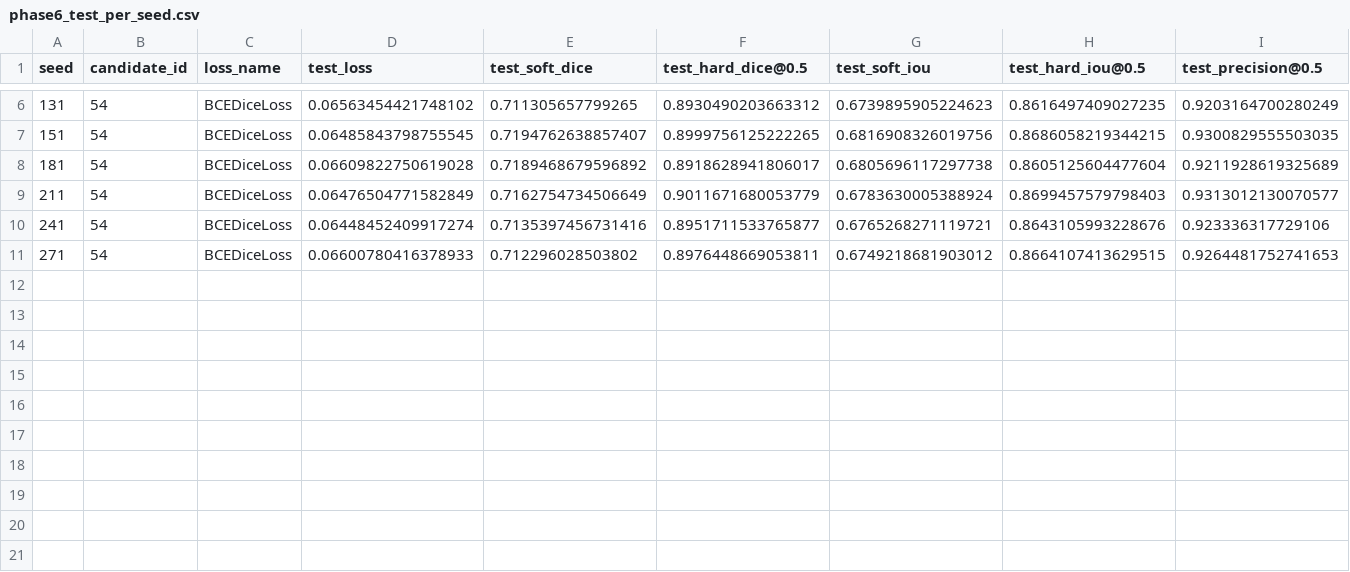
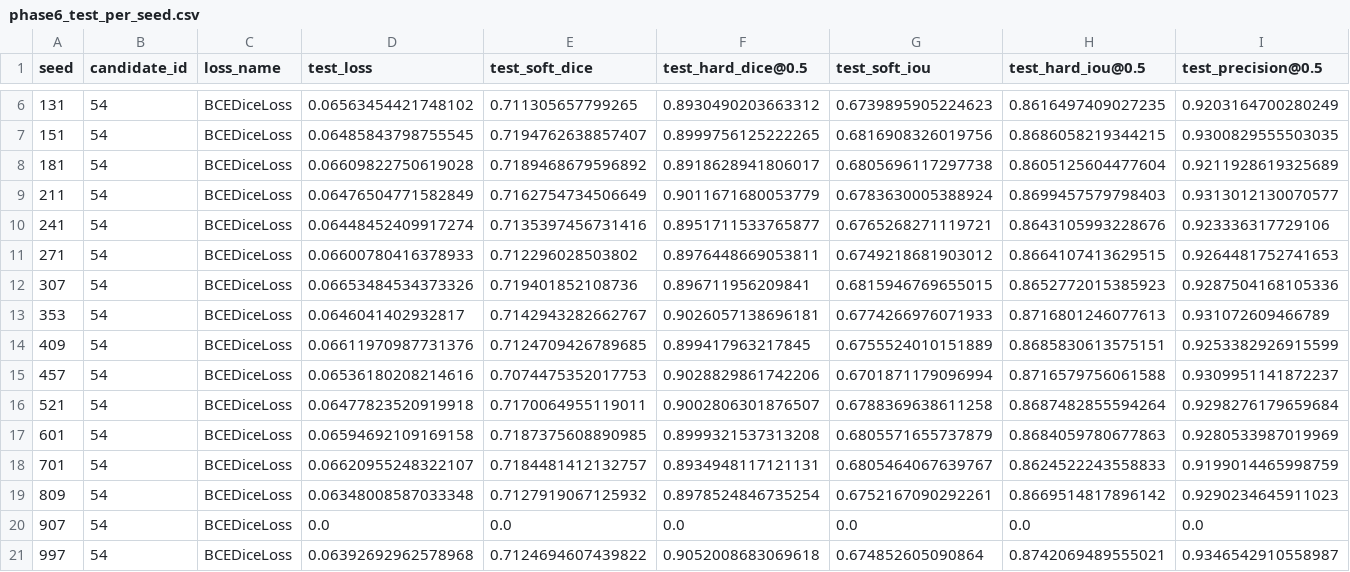
Before and after one commit to tkescec-algebra/UltraLightFCN, a CSV file: train/seg_phase6/final_retrain90/phase6_test_per_seed.csv, drawn as a sheet; only a part is shown, gaps mark what is left out; rows hold the shown columns only; the diff names each change by its address in the sheet, - before the commit and + after, or states it on an @@ line.

```diff
--- a/train/seg_phase6/final_retrain90/phase6_test_per_seed.csv
+++ b/train/seg_phase6/final_retrain90/phase6_test_per_seed.csv
+row 12: 307 | 54 | BCEDiceLoss | 0.06653484534373326 | 0.719401852108736 | 0.896711956209841 | 0.6815946769655015 | 0.8652772015385923 | 0.9287504168105336
+row 13: 353 | 54 | BCEDiceLoss | 0.0646041402932817 | 0.7142943282662767 | 0.9026057138696181 | 0.6774266976071933 | 0.8716801246077613 | 0.931072609466789
+row 14: 409 | 54 | BCEDiceLoss | 0.06611970987731376 | 0.7124709426789685 | 0.899417963217845 | 0.6755524010151889 | 0.8685830613575151 | 0.9253382926915599
+row 15: 457 | 54 | BCEDiceLoss | 0.06536180208214616 | 0.7074475352017753 | 0.9028829861742206 | 0.6701871179096994 | 0.8716579756061588 | 0.9309951141872237
+row 16: 521 | 54 | BCEDiceLoss | 0.06477823520919918 | 0.7170064955119011 | 0.9002806301876507 | 0.6788369638611258 | 0.8687482855594264 | 0.9298276179659684
+row 17: 601 | 54 | BCEDiceLoss | 0.06594692109169158 | 0.7187375608890985 | 0.8999321537313208 | 0.6805571655737879 | 0.8684059780677863 | 0.9280533987019969
+row 18: 701 | 54 | BCEDiceLoss | 0.06620955248322107 | 0.7184481412132757 | 0.8934948117121131 | 0.6805464067639767 | 0.8624522243558833 | 0.9199014465998759
+row 19: 809 | 54 | BCEDiceLoss | 0.06348008587033348 | 0.7127919067125932 | 0.8978524846735254 | 0.6752167090292261 | 0.8669514817896142 | 0.9290234645911023
+row 20: 907 | 54 | BCEDiceLoss | 0.0 | 0.0 | 0.0 | 0.0 | 0.0 | 0.0
+row 21: 997 | 54 | BCEDiceLoss | 0.06392692962578968 | 0.7124694607439822 | 0.9052008683069618 | 0.674852605090864 | 0.8742069489555021 | 0.9346542910558987
```
Also changed, not shown: train/seg_phase6/final_retrain90_fixed_recipe_no_simclr/phase6_test_per_seed_fixed_recipe_no_simclr.csv, 44 other files.
